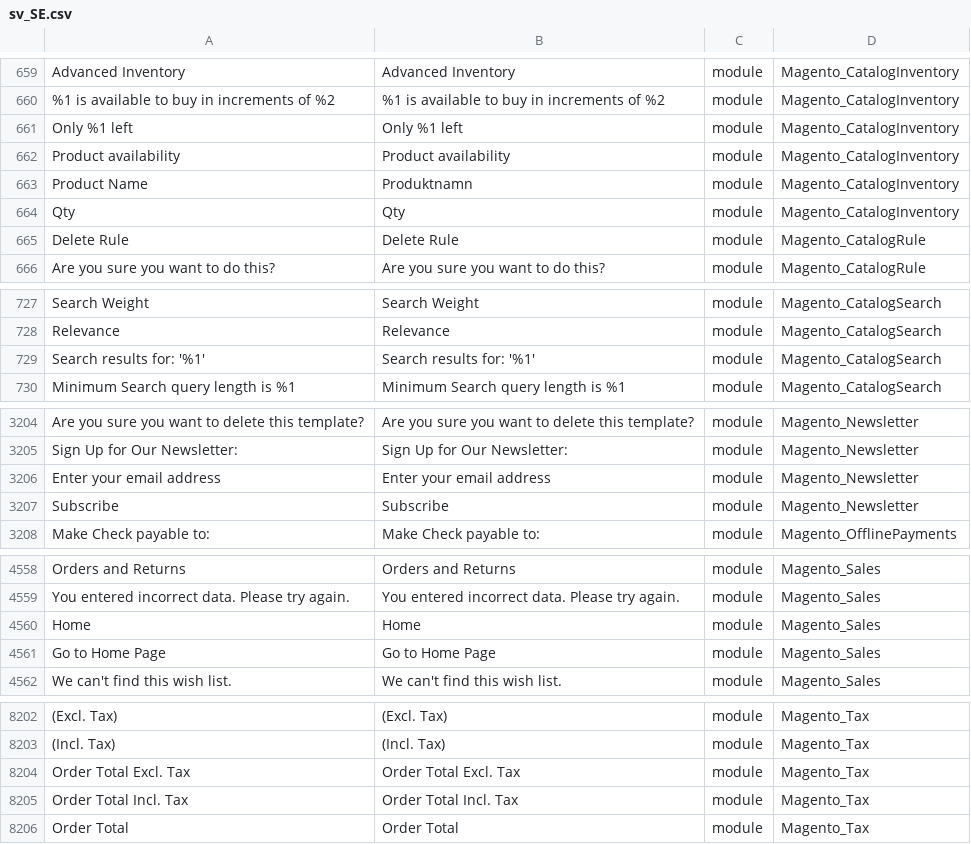
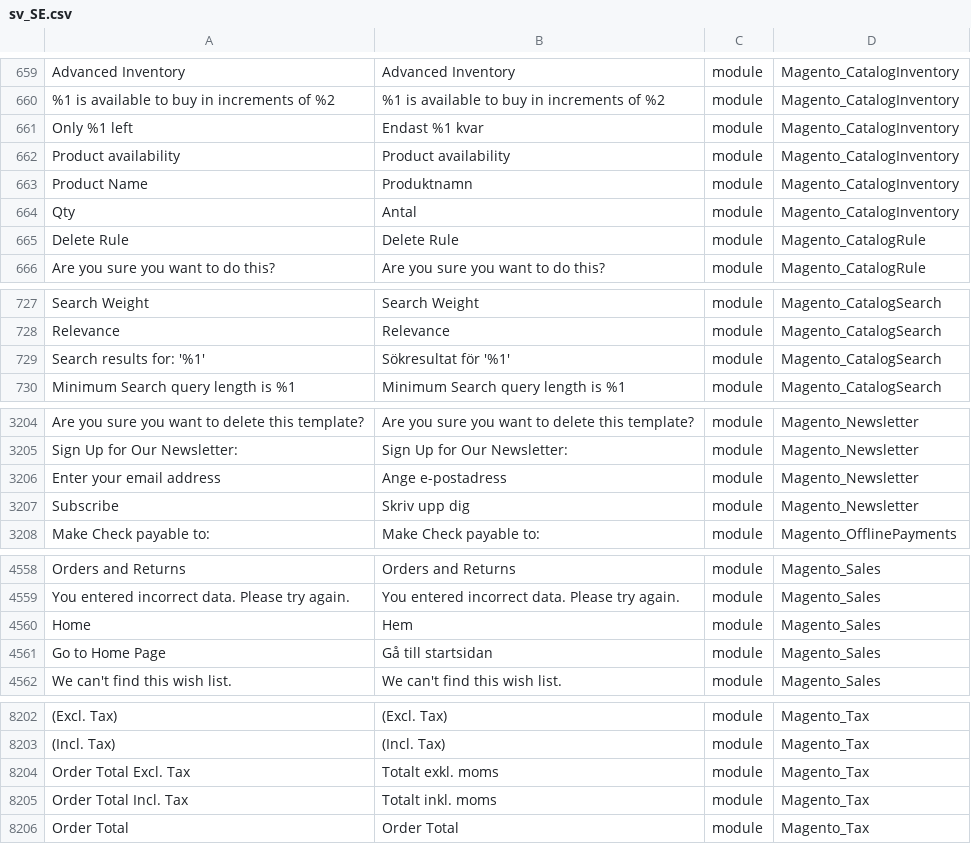
Before and after one commit to codepeak/magento2-sv_SE, a CSV file: sv_SE.csv, drawn as a sheet; only a part is shown, gaps mark what is left out; the diff covers the shown part only; the diff names each change by its address in the sheet, - before the commit and + after, or states it on an @@ line.

```diff
--- a/sv_SE.csv
+++ b/sv_SE.csv
-B661: Only %1 left
+B661: Endast %1 kvar
-B664: Qty
+B664: Antal
-B729: Search results for: '%1'
+B729: Sökresultat för '%1'
-B3206: Enter your email address
+B3206: Ange e-postadress
-B3207: Subscribe
+B3207: Skriv upp dig
-B4560: Home
+B4560: Hem
-B4561: Go to Home Page
+B4561: Gå till startsidan
-B8204: Order Total Excl. Tax
+B8204: Totalt exkl. moms
-B8205: Order Total Incl. Tax
+B8205: Totalt inkl. moms
```
Also changed, not shown: 22 edited cells elsewhere in this file.
